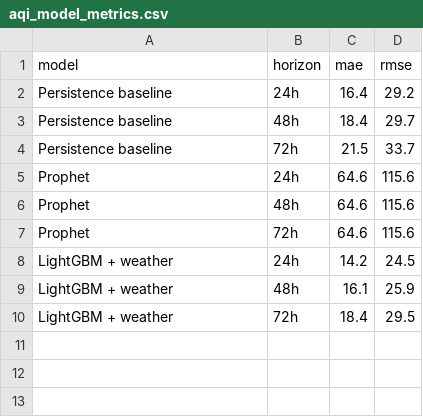
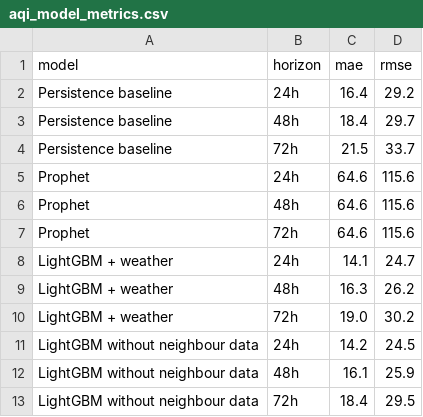
Before and after one commit to jahnvisrivastava01/Mumbai_AQI_Forecaster, a CSV file: dashboard/data/aqi_model_metrics.csv, drawn as a sheet.

Commit message:
Add upwind neighbour features, best-time card, hourly heatmap, theme toggle

```diff
--- a/dashboard/data/aqi_model_metrics.csv
+++ b/dashboard/data/aqi_model_metrics.csv
@@ -7,4 +7,7 @@ Prophet,48h,64.6,115.6
 Prophet,72h,64.6,115.6
-LightGBM + weather,24h,14.2,24.5
-LightGBM + weather,48h,16.1,25.9
-LightGBM + weather,72h,18.4,29.5
+LightGBM + weather,24h,14.1,24.7
+LightGBM + weather,48h,16.3,26.2
+LightGBM + weather,72h,19.0,30.2
+LightGBM without neighbour data,24h,14.2,24.5
+LightGBM without neighbour data,48h,16.1,25.9
+LightGBM without neighbour data,72h,18.4,29.5
```
Also changed, not shown: dashboard/data/aqi_drivers.csv, dashboard/data/aqi_hourly.csv, 8 other files.
